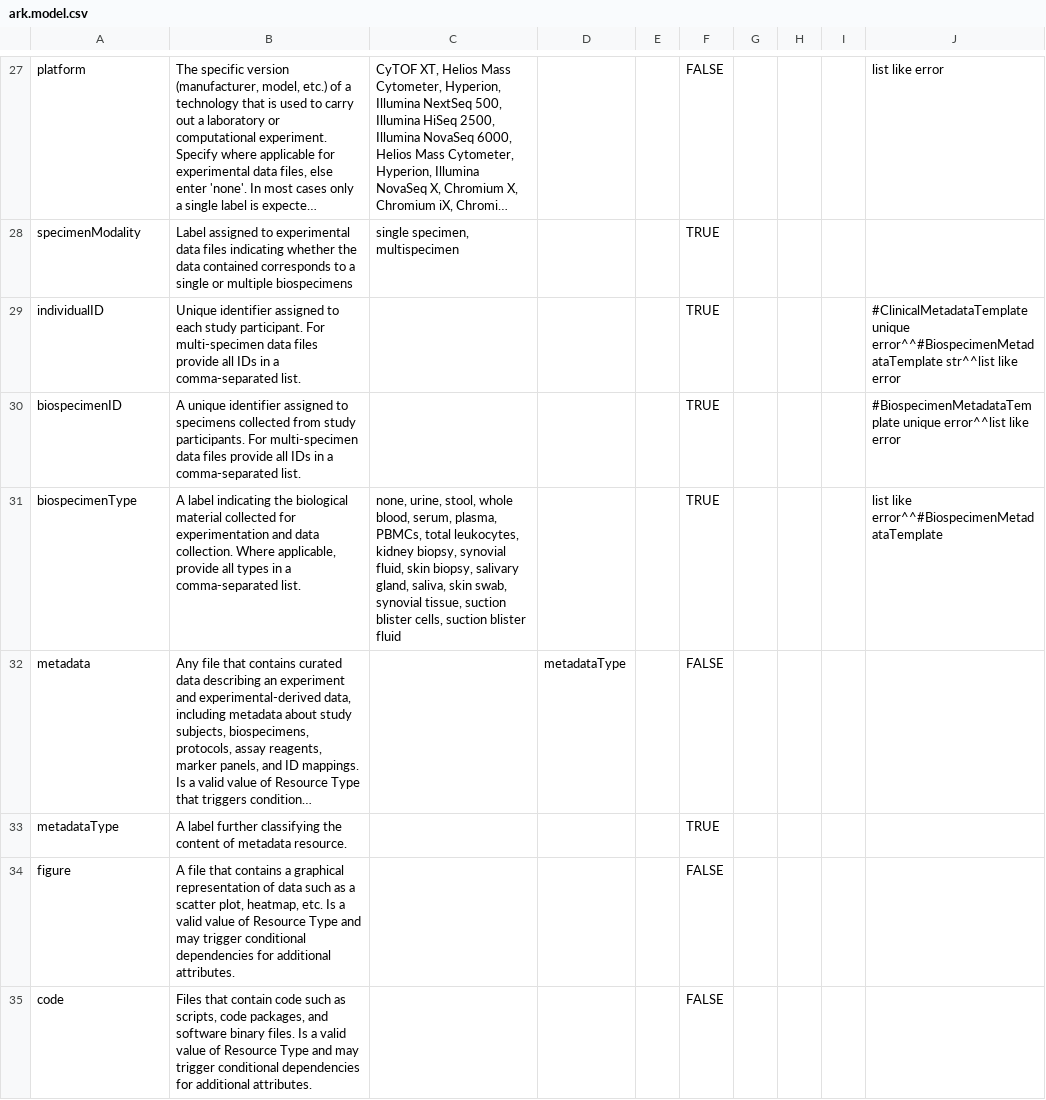
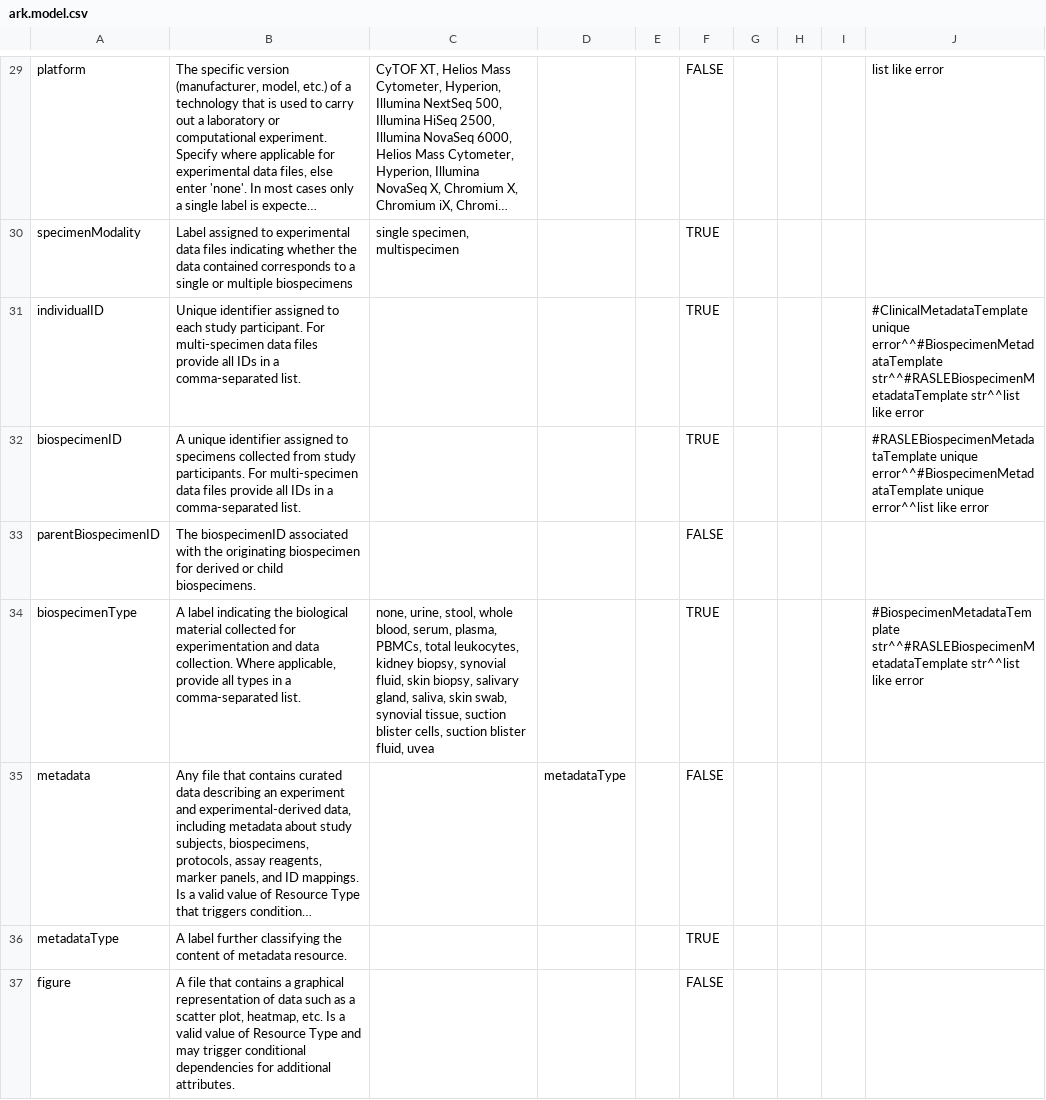
Before and after one commit to ARK-Portal/data_model, a CSV file: ark.model.csv, drawn as a sheet; only a part is shown, gaps mark what is left out; the shorter side is filled out with more unchanged rows; long unchanged cells end in …; addresses are those after the commit; the diff covers the shown part only; the diff names each change by its address in the sheet, - before the commit and + after, or states it on an @@ line.

```diff
--- a/ark.model.csv
+++ b/ark.model.csv
-J31: …unique error^^#BiospecimenMetadataTemplate str^^list like…
+J31: …unique error^^#BiospecimenMetadataTemplate str^^#RASLEBiospecimenMetadataTemplate str^^list like…
-J32: #BiospecimenMetadataTemplate unique error^^list…
+J32: #RASLEBiospecimenMetadataTemplate unique error^^#BiospecimenMetadataTemplate unique error^^list…
+row 33: parentBiospecimenID | The biospecimenID associated with the originating biospecimen for derived or child biospecimens. |  |  |  | FALSE
-C34: …suction blister fluid
+C34: …suction blister fluid, uvea
-J34: list like error^^#BiospecimenMetadataTemplate
+J34: #BiospecimenMetadataTemplate str^^#RASLEBiospecimenMetadataTemplate str^^list like error
```
Also changed, not shown: 13 added rows, 2 removed rows and 31 edited cells elsewhere in this file.
